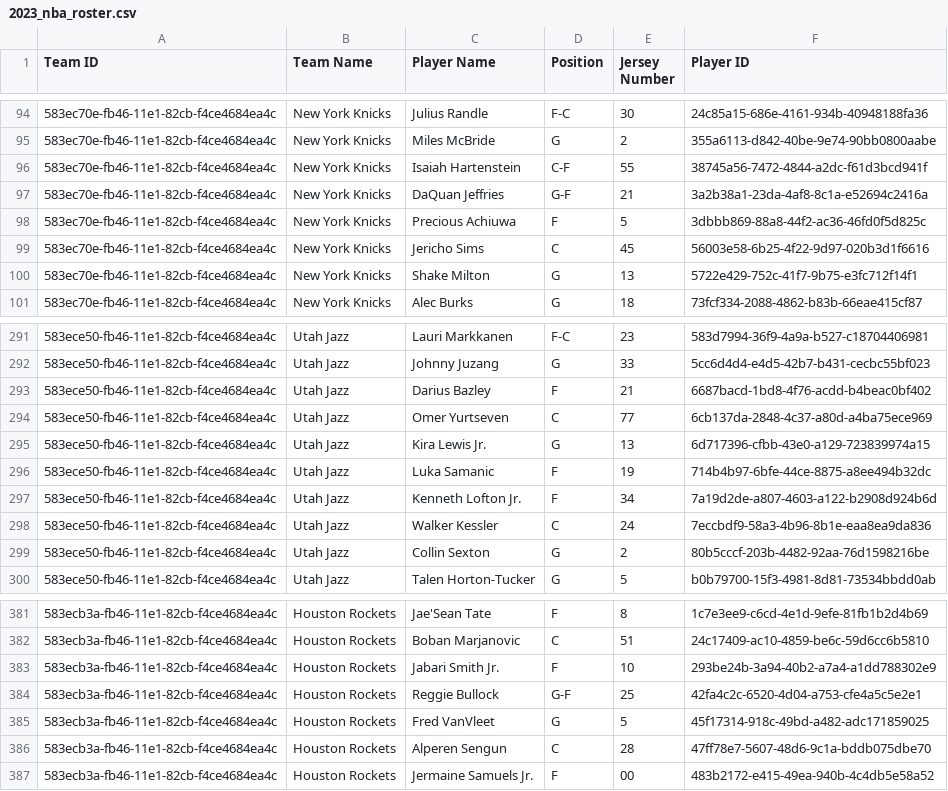
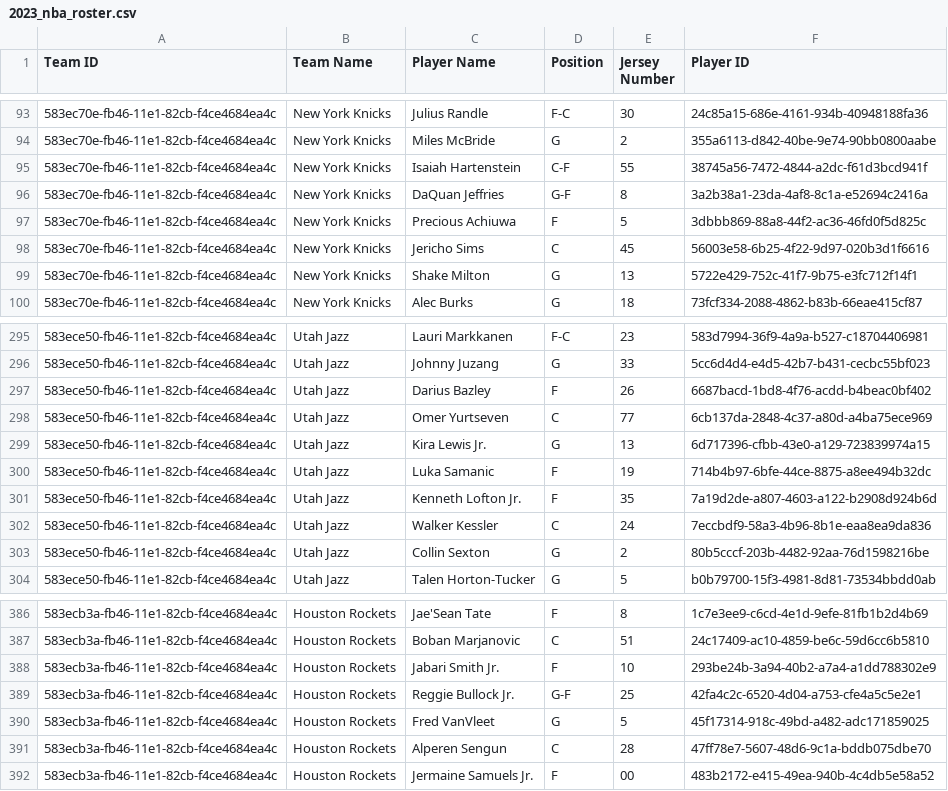
Before and after one commit to WSU-4110/Live-Sports-Display, a CSV file: 2023_nba_roster.csv, drawn as a sheet; only a part is shown, gaps mark what is left out; the diff covers the shown part only.

```diff
--- a/2023_nba_roster.csv
+++ b/2023_nba_roster.csv
@@ -96,3 +95,3 @@ Team ID,Team Name,Player Name,Position,Jersey Number,Player ID
 583ec70e-fb46-11e1-82cb-f4ce4684ea4c,New York Knicks,Isaiah Hartenstein,C-F,55,38745a56-7472-4844-a2dc-f61d3bcd941f
-583ec70e-fb46-11e1-82cb-f4ce4684ea4c,New York Knicks,DaQuan Jeffries,G-F,21,3a2b38a1-23da-4af8-8c1a-e52694c2416a
+583ec70e-fb46-11e1-82cb-f4ce4684ea4c,New York Knicks,DaQuan Jeffries,G-F,8,3a2b38a1-23da-4af8-8c1a-e52694c2416a
 583ec70e-fb46-11e1-82cb-f4ce4684ea4c,New York Knicks,Precious Achiuwa,F,5,3dbbb869-88a8-44f2-ac36-46fd0f5d825c
@@ -292,3 +296,3 @@ Team ID,Team Name,Player Name,Position,Jersey Number,Player ID
 583ece50-fb46-11e1-82cb-f4ce4684ea4c,Utah Jazz,Johnny Juzang,G,33,5cc6d4d4-e4d5-42b7-b431-cecbc55bf023
-583ece50-fb46-11e1-82cb-f4ce4684ea4c,Utah Jazz,Darius Bazley,F,21,6687bacd-1bd8-4f76-acdd-b4beac0bf402
+583ece50-fb46-11e1-82cb-f4ce4684ea4c,Utah Jazz,Darius Bazley,F,26,6687bacd-1bd8-4f76-acdd-b4beac0bf402
 583ece50-fb46-11e1-82cb-f4ce4684ea4c,Utah Jazz,Omer Yurtseven,C,77,6cb137da-2848-4c37-a80d-a4ba75ece969
@@ -296,3 +300,3 @@ Team ID,Team Name,Player Name,Position,Jersey Number,Player ID
 583ece50-fb46-11e1-82cb-f4ce4684ea4c,Utah Jazz,Luka Samanic,F,19,714b4b97-6bfe-44ce-8875-a8ee494b32dc
-583ece50-fb46-11e1-82cb-f4ce4684ea4c,Utah Jazz,Kenneth Lofton Jr.,F,34,7a19d2de-a807-4603-a122-b2908d924b6d
+583ece50-fb46-11e1-82cb-f4ce4684ea4c,Utah Jazz,Kenneth Lofton Jr.,F,35,7a19d2de-a807-4603-a122-b2908d924b6d
 583ece50-fb46-11e1-82cb-f4ce4684ea4c,Utah Jazz,Walker Kessler,C,24,7eccbdf9-58a3-4b96-8b1e-eaa8ea9da836
@@ -383,3 +388,3 @@ Team ID,Team Name,Player Name,Position,Jersey Number,Player ID
 583ecb3a-fb46-11e1-82cb-f4ce4684ea4c,Houston Rockets,Jabari Smith Jr.,F,10,293be24b-3a94-40b2-a7a4-a1dd788302e9
-583ecb3a-fb46-11e1-82cb-f4ce4684ea4c,Houston Rockets,Reggie Bullock,G-F,25,42fa4c2c-6520-4d04-a753-cfe4a5c5e2e1
+583ecb3a-fb46-11e1-82cb-f4ce4684ea4c,Houston Rockets,Reggie Bullock Jr.,G-F,25,42fa4c2c-6520-4d04-a753-cfe4a5c5e2e1
 583ecb3a-fb46-11e1-82cb-f4ce4684ea4c,Houston Rockets,Fred VanVleet,G,5,45f17314-918c-49bd-a482-adc171859025
```
Also changed, not shown: 8 added rows, 4 removed rows and 2 edited cells elsewhere in this file.
